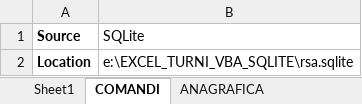
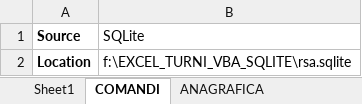
Before and after one commit to giorgioPollaccia/turniOsa_excelVBA, an Excel workbook: TURNI_20161031_wip.xlsm, sheet COMANDI, drawn as a sheet; values as stored, in another font and other column widths than the file's, no borders; charts and pictures not drawn; the diff names each change by its address in the sheet, - before the commit and + after, or states it on an @@ line.

```diff
--- a/TURNI_20161031_wip.xlsm (sheet COMANDI)
+++ b/TURNI_20161031_wip.xlsm (sheet COMANDI)
-B2 (SQLite): e:\EXCEL_TURNI_VBA_SQLITE\rsa.sqlite
+B2 (SQLite): f:\EXCEL_TURNI_VBA_SQLITE\rsa.sqlite
```
Also changed, not shown: sheet MATRICETURNI, sheet TURNAZIONE_OPERATORE, sheet 2016_45_52, other sheet tabs, hidden cells, charts or pictures.
